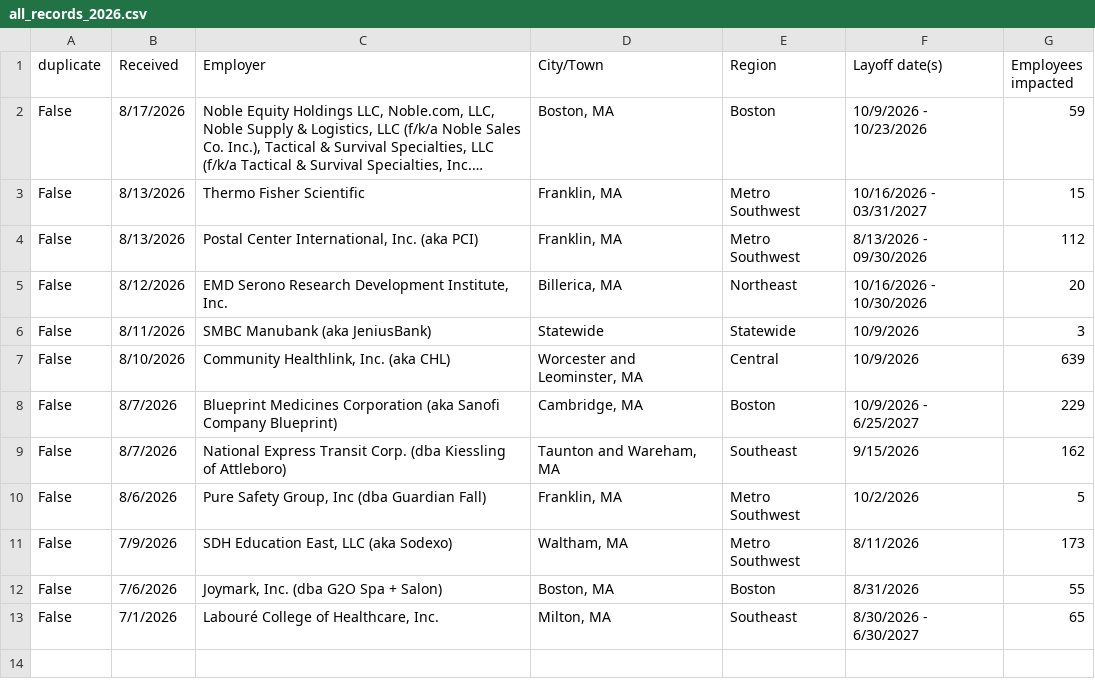
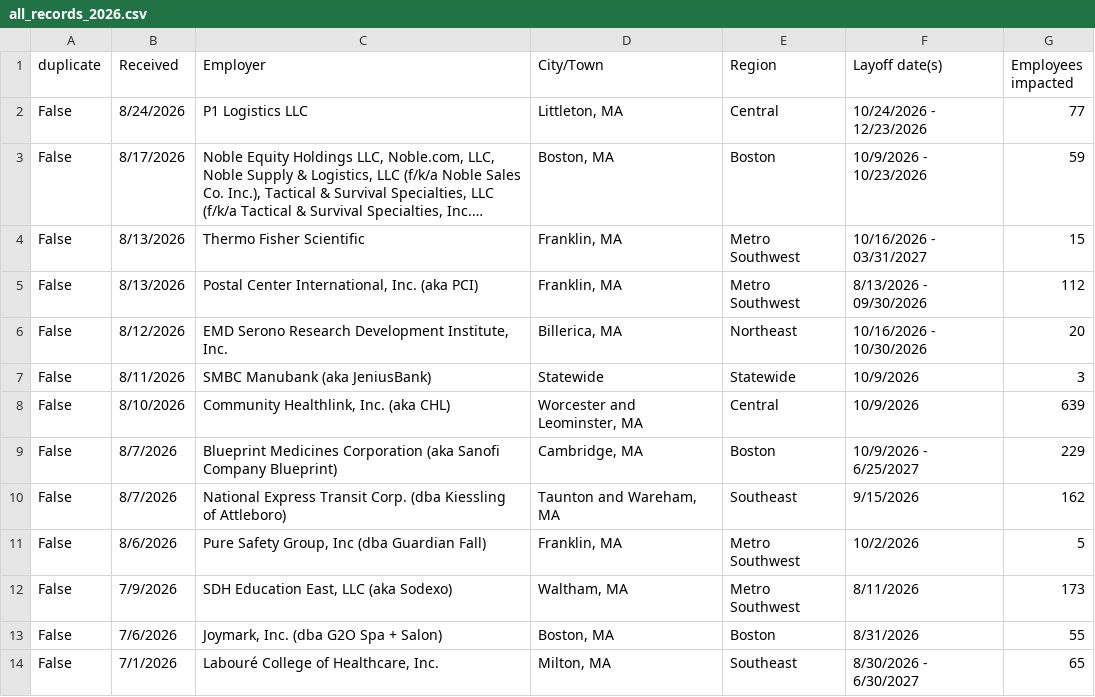
Before and after one commit to BostonGlobe/nr-data-public-warn-notices, a CSV file: all_records_2026.csv, drawn as a sheet; long unchanged cells end in …; the diff names each change by its address in the sheet, - before the commit and + after, or states it on an @@ line.

```diff
--- a/all_records_2026.csv
+++ b/all_records_2026.csv
+row 2: False | 8/24/2026 | P1 Logistics LLC | Littleton, MA | Central | 10/24/2026 - 12/23/2026 | 77
```
